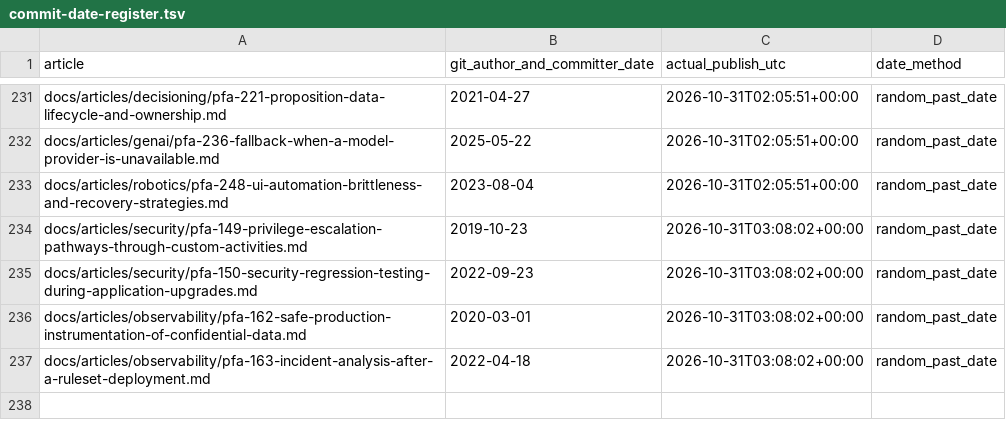
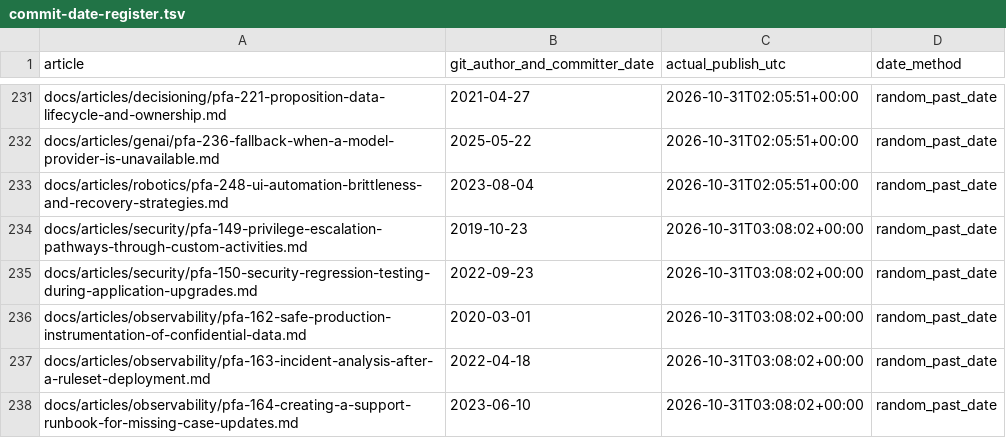
Before and after one commit to chandransandeep/pega-feature-atlas, a TSV file: docs/commit-date-register.tsv, drawn as a sheet; only a part is shown, gaps mark what is left out; the diff names each change by its address in the sheet, - before the commit and + after, or states it on an @@ line.

Commit message:
Publish PFA-164: pfa-164-creating-a-support-runbook-for-missing-case-updates

```diff
--- a/docs/commit-date-register.tsv
+++ b/docs/commit-date-register.tsv
+row 238: docs/articles/observability/pfa-164-creating-a-support-runbook-for-missing-case-updates.md | 2023-06-10 | 2026-10-31T03:08:02+00:00 | random_past_date
```
Also changed, not shown: 3 other files.
